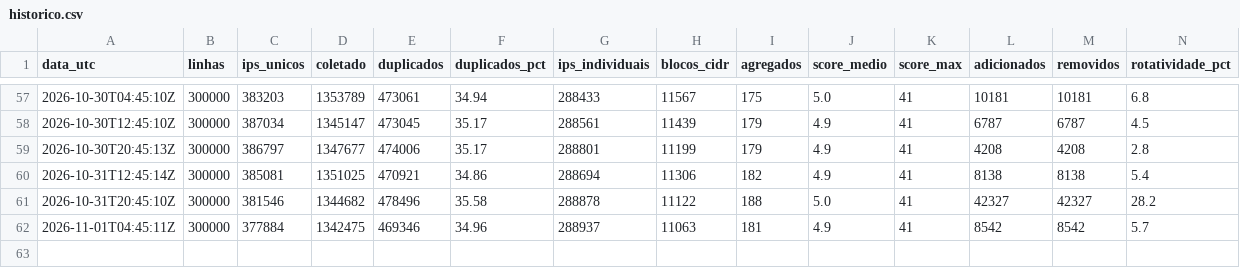
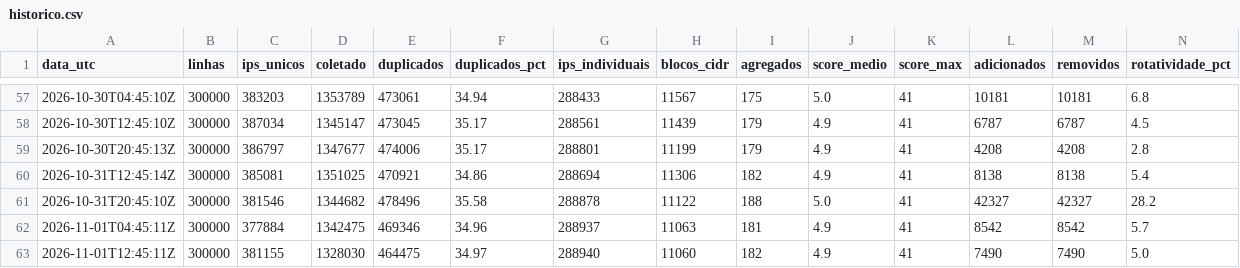
Before and after one commit to marciosx/IpThreatDrop, a CSV file: historico.csv, drawn as a sheet; only a part is shown, gaps mark what is left out; rows hold the shown columns only; the diff names each change by its address in the sheet, - before the commit and + after, or states it on an @@ line.

```diff
--- a/historico.csv
+++ b/historico.csv
+row 63: 2026-11-01T12:45:11Z | 300000 | 381155 | 1328030 | 464475 | 34.97 | 288940 | 11060 | 182 | 4.9 | 41 | 7490 | 7490 | 5.0
```
Also changed, not shown: 3 other files.
